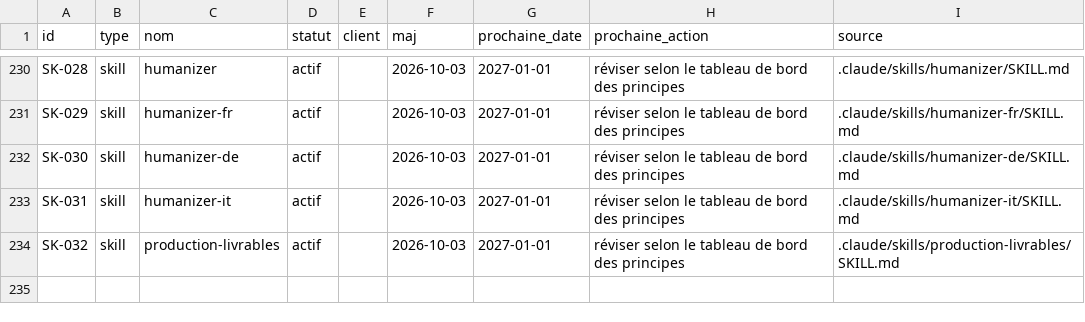
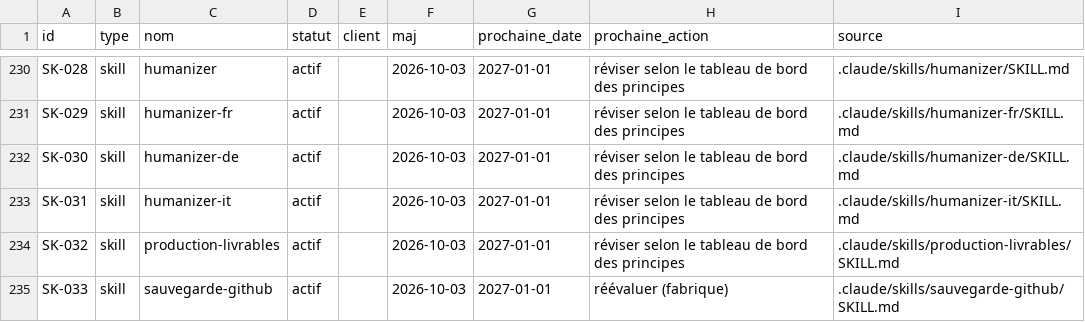
Before and after one commit to nedjo90/juriste-fiduciaire-mustafa-ekrem, a CSV file: .equipe/cerebro/exports/objets.csv, drawn as a sheet; only a part is shown, gaps mark what is left out; the diff names each change by its address in the sheet, - before the commit and + after, or states it on an @@ line.

```diff
--- a/.equipe/cerebro/exports/objets.csv
+++ b/.equipe/cerebro/exports/objets.csv
+row 235: SK-033 | skill | sauvegarde-github | actif |  | 2026-10-03 | 2027-01-01 | réévaluer (fabrique) | .claude/skills/sauvegarde-github/SKILL.md
```
Also changed, not shown: 7 other files.
